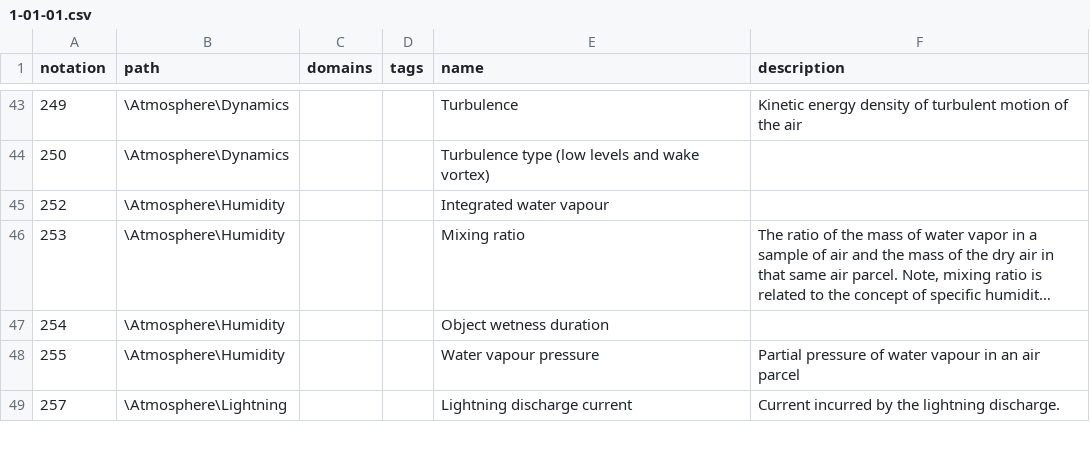
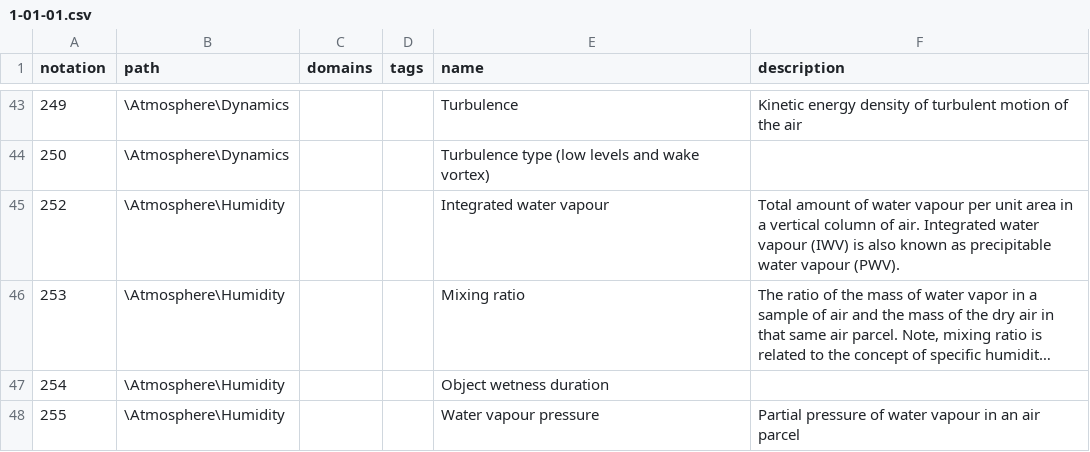
Before and after one commit to wmo-im/wmds, a CSV file: tables_en/1-01-01.csv, drawn as a sheet; only a part is shown, gaps mark what is left out; the shorter side is filled out with more unchanged rows; long unchanged cells end in …; the diff names each change by its address in the sheet, - before the commit and + after, or states it on an @@ line.

Commit message:
add integrated water vapour definition #646 (#663)
* add definition #646

* Github Action Commit

* #646 update definition

* Github Action Commit

---------

Co-authored-by: amilan17 <amilan17@users.noreply.github.com>

```diff
--- a/tables_en/1-01-01.csv
+++ b/tables_en/1-01-01.csv
-F45 (description): (empty)
+F45 (description): Total amount of water vapour per unit area in a vertical column of air. Integrated water vapour (IWV) is also known as precipitable water vapour (PWV).
```
Also changed, not shown: 1 other file.
